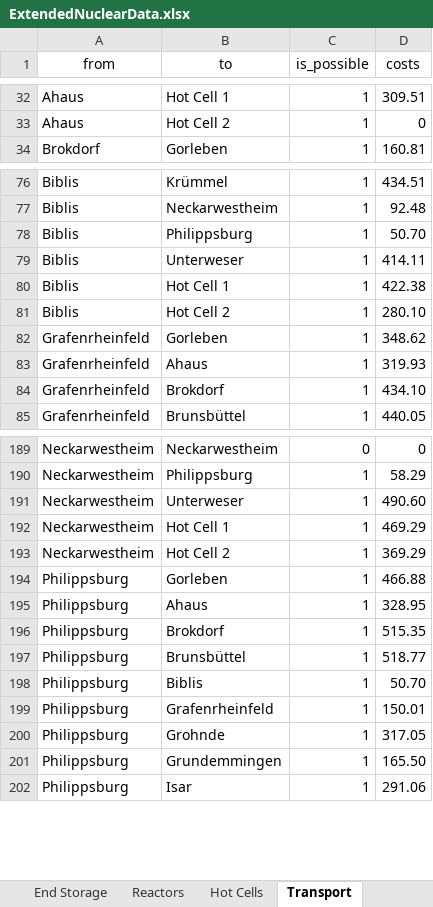
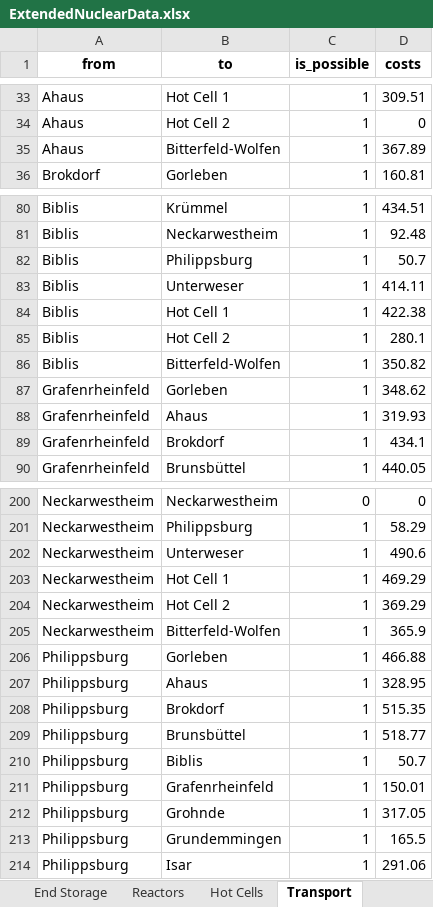
Before and after one commit to hzoerner/operations_oppenheimer, an Excel workbook: ExtendedNuclearData.xlsx, sheet Transport, drawn as a sheet; only a part is shown, gaps mark what is left out; values as stored, in another font and other column widths than the file's, no borders; addresses are those after the commit; the diff covers the shown part only; the diff names each change by its address in the sheet, - before the commit and + after, or states it on an @@ line.

```diff
--- a/ExtendedNuclearData.xlsx (sheet Transport)
+++ b/ExtendedNuclearData.xlsx (sheet Transport)
-A1:D1 bold: off
+A1:D1 bold: on
+row 35: Ahaus | Bitterfeld-Wolfen | 1 | 367.89
-D82 (costs): 50.70
+D82 (costs): 50.7
-D85 (costs): 280.10
+D85 (costs): 280.1
+row 86: Biblis | Bitterfeld-Wolfen | 1 | 350.82
-D89 (costs): 434.10
+D89 (costs): 434.1
-D202 (costs): 490.60
+D202 (costs): 490.6
+row 205: Neckarwestheim | Bitterfeld-Wolfen | 1 | 365.9
-D210 (costs): 50.70
+D210 (costs): 50.7
-D213 (costs): 165.50
+D213 (costs): 165.5
```
Also changed, not shown: 30 added rows and 14 edited cells elsewhere in this sheet, sheet End Storage, sheet CISF, 2 other files.
